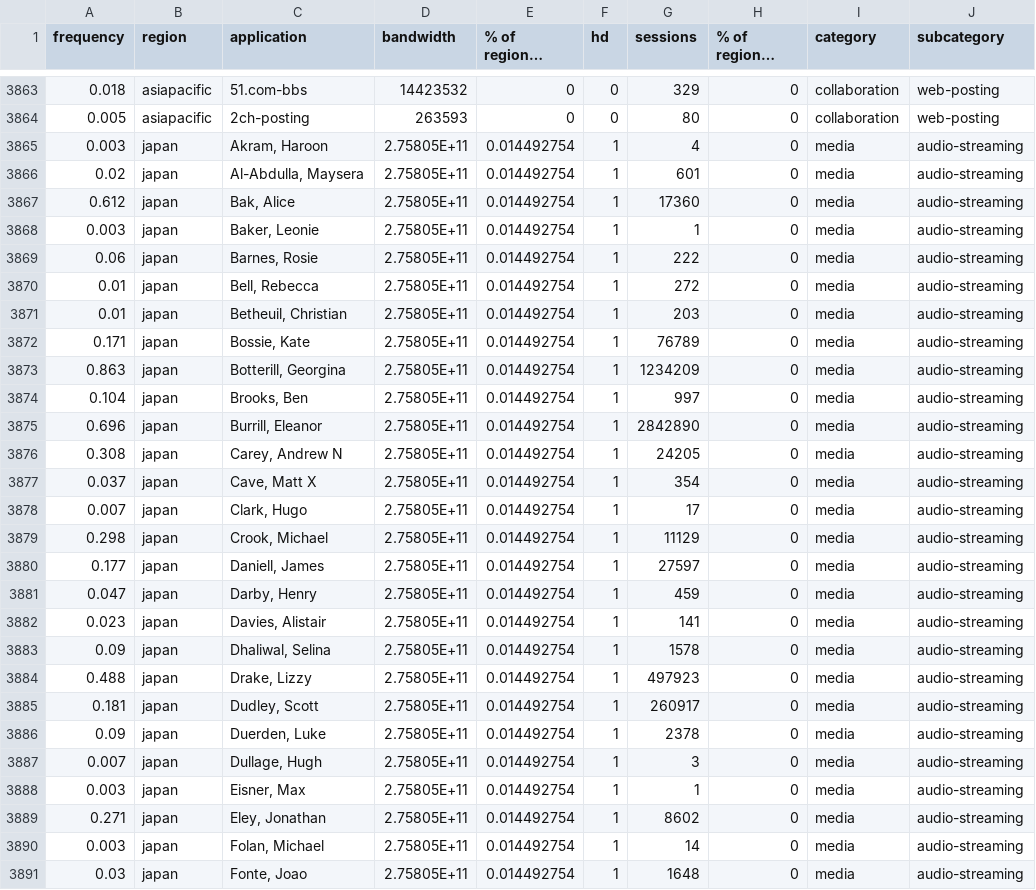
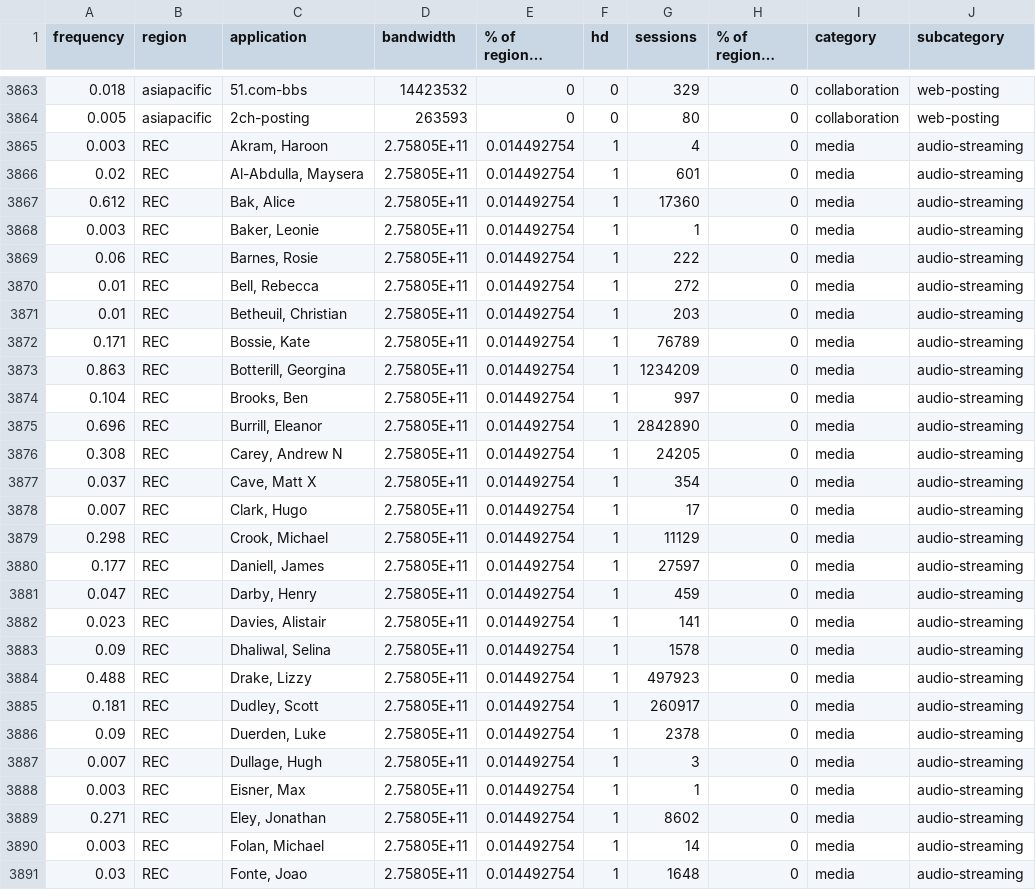
Before and after one commit to betheuil/mural, a CSV file: includes/data.csv, drawn as a sheet; only a part is shown, gaps mark what is left out; long unchanged cells end in …; the diff covers the shown part only; the diff names each change by its address in the sheet, - before the commit and + after, or states it on an @@ line.

```diff
--- a/includes/data.csv
+++ b/includes/data.csv
-B3865:B3891 (region): japan
+B3865:B3891 (region): REC
```
Also changed, not shown: 42 edited cells elsewhere in this file, 1 other file.
